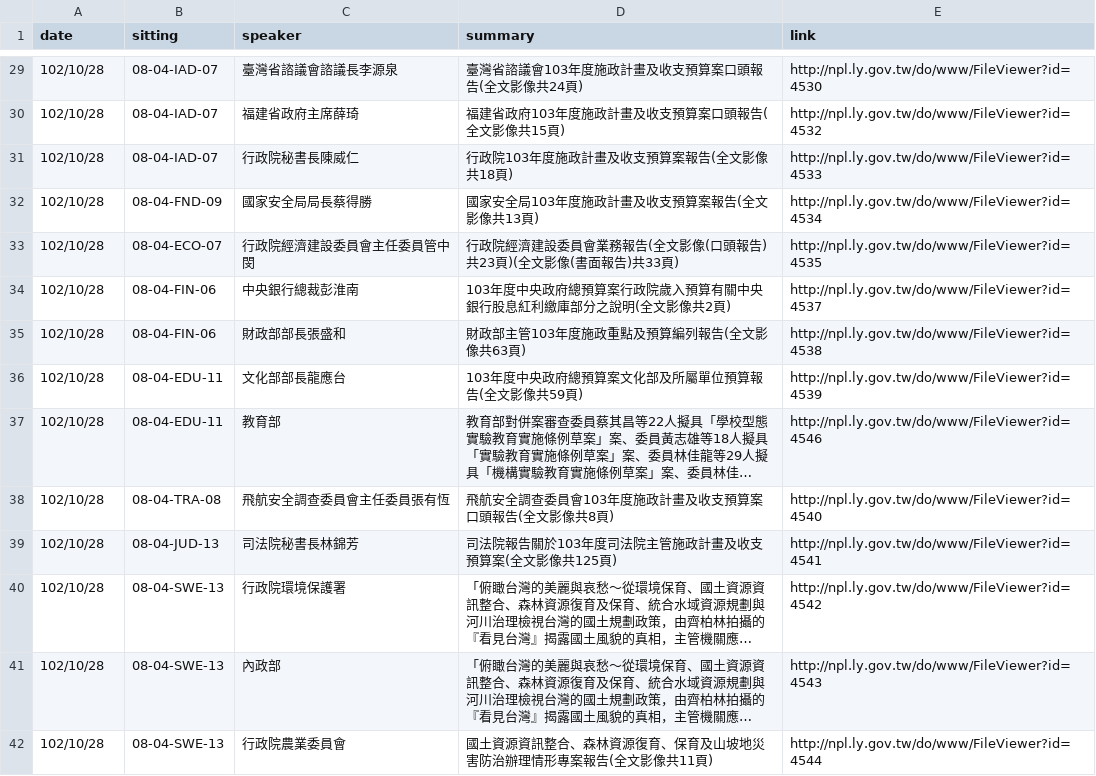
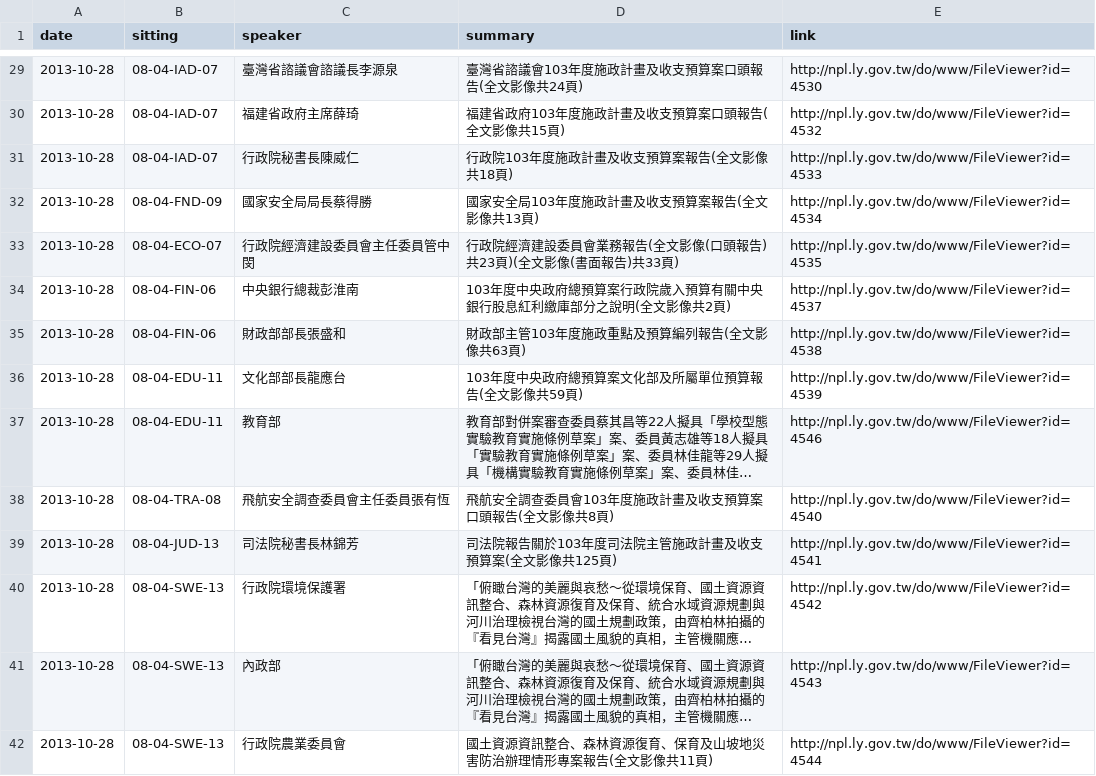
Before and after one commit to g0v-data/ly, a CSV file: ly-ministry/ly-ministry.csv, drawn as a sheet; only a part is shown, gaps mark what is left out; long unchanged cells end in …; the diff covers the shown part only; the diff names each change by its address in the sheet, - before the commit and + after, or states it on an @@ line.

Commit message:
fix date

```diff
--- a/ly-ministry/ly-ministry.csv
+++ b/ly-ministry/ly-ministry.csv
-A29:A42 (date): 102/10/28
+A29:A42 (date): 2013-10-28
```
Also changed, not shown: 86 edited cells elsewhere in this file.
